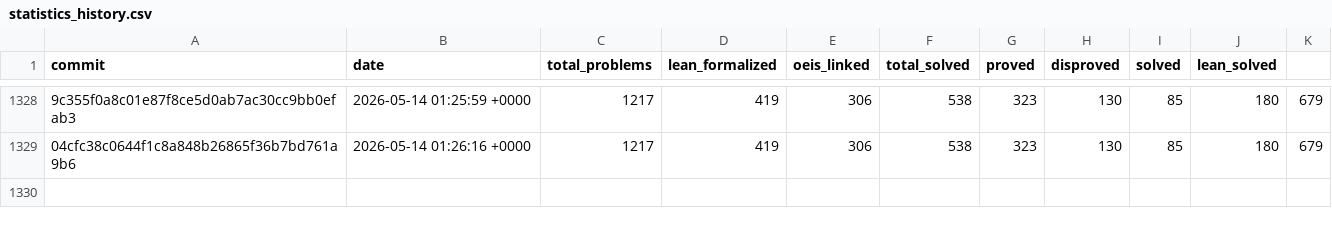
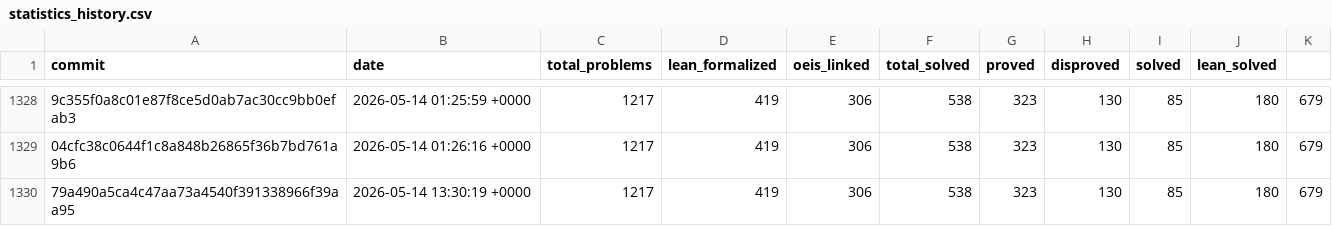
Before and after one commit to teorth/erdosproblems, a CSV file: data/statistics_history.csv, drawn as a sheet; only a part is shown, gaps mark what is left out; the diff names each change by its address in the sheet, - before the commit and + after, or states it on an @@ line.

```diff
--- a/data/statistics_history.csv
+++ b/data/statistics_history.csv
+row 1330: 79a490a5ca4c47aa73a4540f391338966f39aa95 | 2026-05-14 13:30:19 +0000 | 1217 | 419 | 306 | 538 | 323 | 130 | 85 | 180 | 679
```
Also changed, not shown: 2 other files.
